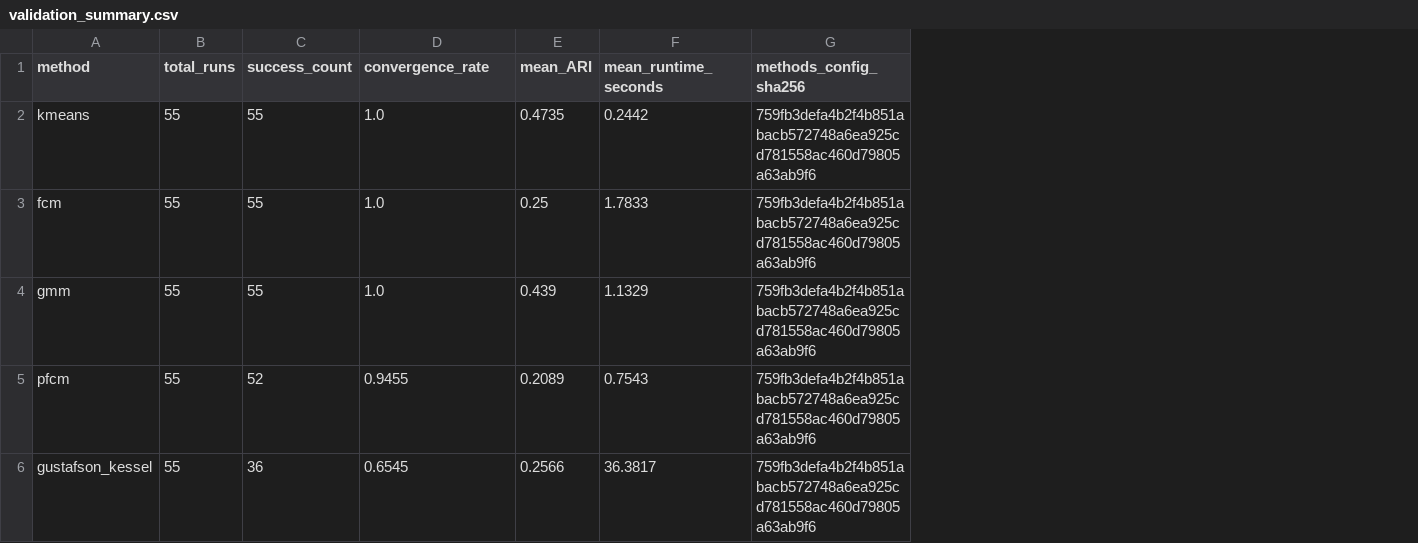
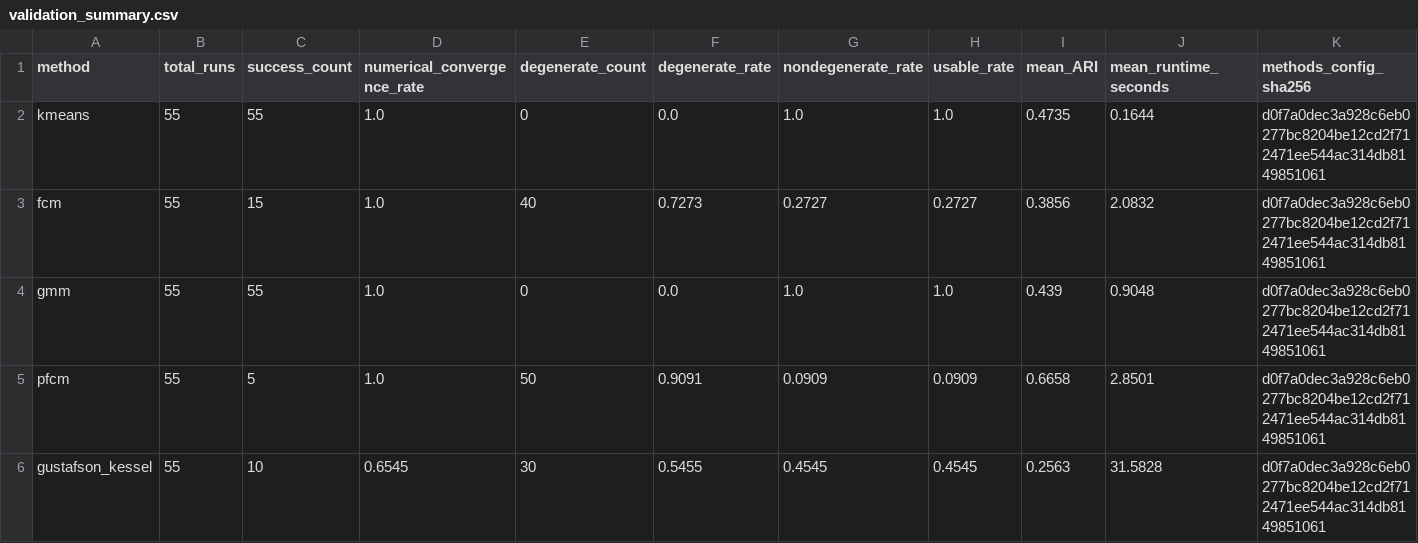
Before and after one commit to mdshoaibuddinchanda/when-clusters-drift, a CSV file: results/baseline_validation/validation_summary.csv, drawn as a sheet; addresses are those after the commit; the diff names each change by its address in the sheet, - before the commit and + after, or states it on an @@ line.

```diff
--- a/results/baseline_validation/validation_summary.csv
+++ b/results/baseline_validation/validation_summary.csv
+column E (degenerate_count), rows 2-6: 0 | 40 | 0 | 50 | 30
+column F (degenerate_rate), rows 2-6: 0.0 | 0.7273 | 0.0 | 0.9091 | 0.5455
+column G (nondegenerate_rate), rows 2-6: 1.0 | 0.2727 | 1.0 | 0.0909 | 0.4545
+column H (usable_rate), rows 2-6: 1.0 | 0.2727 | 1.0 | 0.0909 | 0.4545
-D1: convergence_rate
+D1: numerical_convergence_rate
-J2 (mean_runtime_seconds): 0.2442
+J2 (mean_runtime_seconds): 0.1644
-K2:K6 (methods_config_sha256): 759fb3defa4b2f4b851abacb572748a6ea925cd781558ac460d79805a63ab9f6
+K2:K6 (methods_config_sha256): d0f7a0dec3a928c6eb0277bc8204be12cd2f712471ee544ac314db8149851061
-C3 (success_count): 55
+C3 (success_count): 15
-I3 (mean_ARI): 0.25
+I3 (mean_ARI): 0.3856
-J3 (mean_runtime_seconds): 1.7833
+J3 (mean_runtime_seconds): 2.0832
-J4 (mean_runtime_seconds): 1.1329
+J4 (mean_runtime_seconds): 0.9048
-C5 (success_count): 52
+C5 (success_count): 5
-D5 (numerical_convergence_rate): 0.9455
+D5 (numerical_convergence_rate): 1.0
-I5 (mean_ARI): 0.2089
+I5 (mean_ARI): 0.6658
-J5 (mean_runtime_seconds): 0.7543
+J5 (mean_runtime_seconds): 2.8501
-C6 (success_count): 36
+C6 (success_count): 10
-I6 (mean_ARI): 0.2566
+I6 (mean_ARI): 0.2563
-J6 (mean_runtime_seconds): 36.3817
+J6 (mean_runtime_seconds): 31.5828
```
Also changed, not shown: 14 other files.
